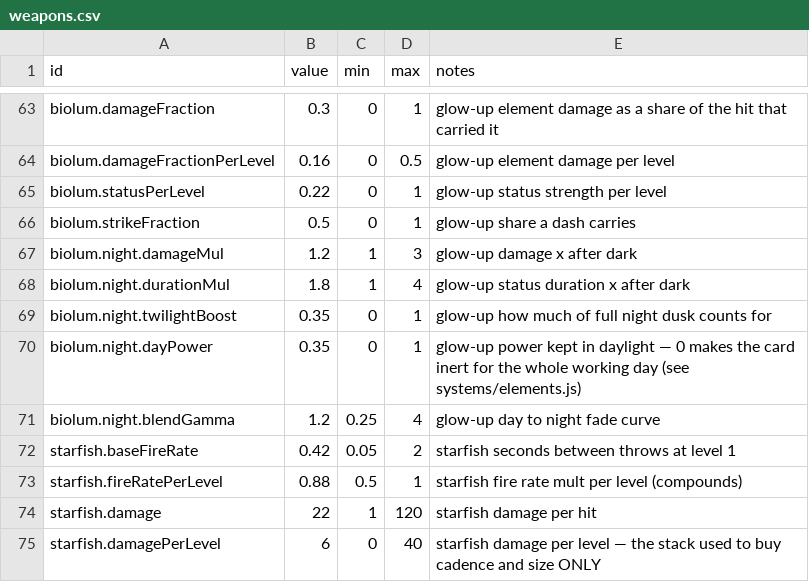
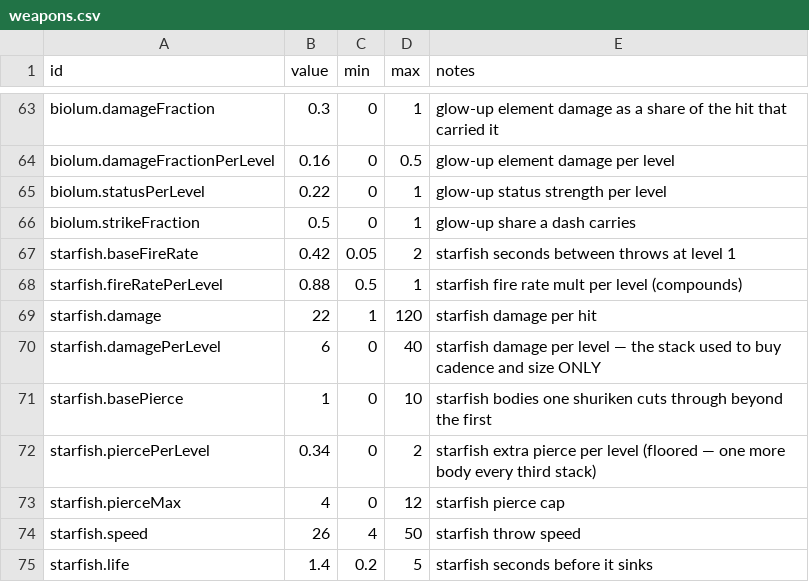
Before and after one commit to ethangoldhammer/seal-survivor, a CSV file: path/src/weapons.csv, drawn as a sheet; only a part is shown, gaps mark what is left out; the shorter side is filled out with more unchanged rows; the diff names each change by its address in the sheet, - before the commit and + after, or states it on an @@ line.

```diff
--- a/path/src/weapons.csv
+++ b/path/src/weapons.csv
-row 67: biolum.night.damageMul | 1.2 | 1 | 3 | glow-up damage x after dark
-row 68: biolum.night.durationMul | 1.8 | 1 | 4 | glow-up status duration x after dark
-row 69: biolum.night.twilightBoost | 0.35 | 0 | 1 | glow-up how much of full night dusk counts for
-row 70: biolum.night.dayPower | 0.35 | 0 | 1 | glow-up power kept in daylight — 0 makes the card inert for the whole working day (see systems/elements.js)
-row 71: biolum.night.blendGamma | 1.2 | 0.25 | 4 | glow-up day to night fade curve
```
Also changed, not shown: path/src/assets.csv, path/src/enemies.csv, 36 other files.
